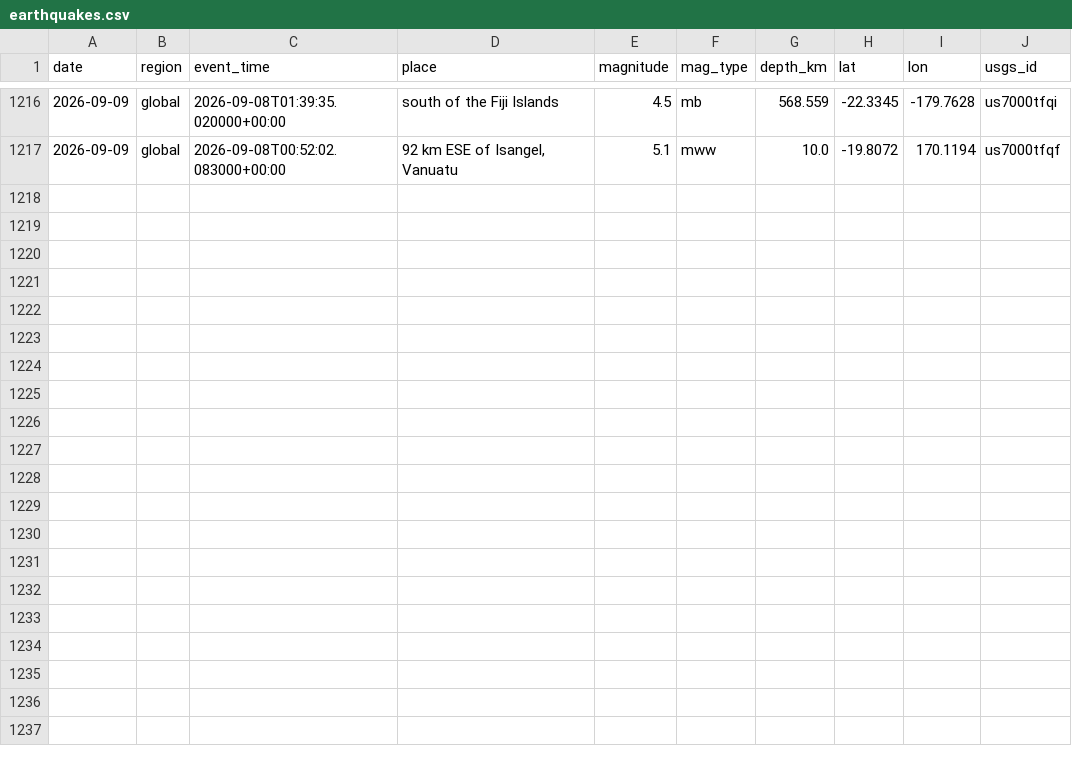
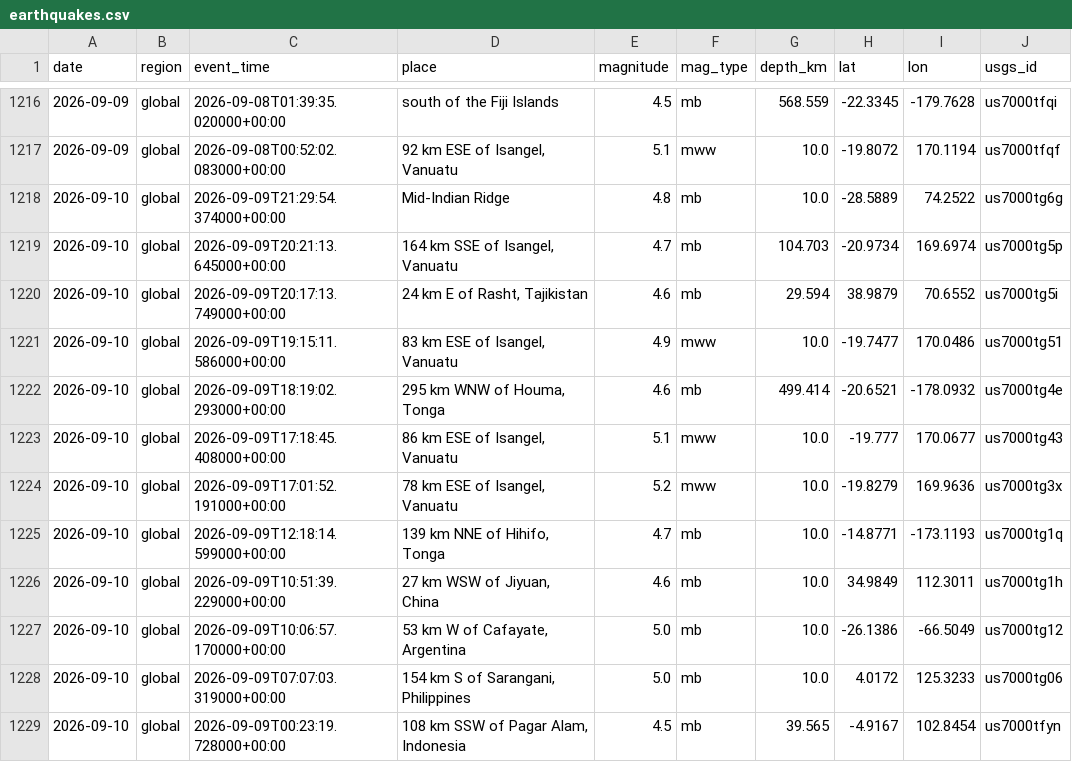
Before and after one commit to icedo724/data_collection, a CSV file: data/environment/earthquakes.csv, drawn as a sheet; only a part is shown, gaps mark what is left out.

```diff
--- a/data/environment/earthquakes.csv
+++ b/data/environment/earthquakes.csv
@@ -1217 +1217,13 @@
 2026-09-09,global,2026-09-08T00:52:02.083000+00:00,"92 km ESE of Isangel, Vanuatu",5.1,mww,10.0,-19.8072,170.1194,us7000tfqf
+2026-09-10,global,2026-09-09T21:29:54.374000+00:00,Mid-Indian Ridge,4.8,mb,10.0,-28.5889,74.2522,us7000tg6g
+2026-09-10,global,2026-09-09T20:21:13.645000+00:00,"164 km SSE of Isangel, Vanuatu",4.7,mb,104.703,-20.9734,169.6974,us7000tg5p
+2026-09-10,global,2026-09-09T20:17:13.749000+00:00,"24 km E of Rasht, Tajikistan",4.6,mb,29.594,38.9879,70.6552,us7000tg5i
+2026-09-10,global,2026-09-09T19:15:11.586000+00:00,"83 km ESE of Isangel, Vanuatu",4.9,mww,10.0,-19.7477,170.0486,us7000tg51
+2026-09-10,global,2026-09-09T18:19:02.293000+00:00,"295 km WNW of Houma, Tonga",4.6,mb,499.414,-20.6521,-178.0932,us7000tg4e
+2026-09-10,global,2026-09-09T17:18:45.408000+00:00,"86 km ESE of Isangel, Vanuatu",5.1,mww,10.0,-19.777,170.0677,us7000tg43
+2026-09-10,global,2026-09-09T17:01:52.191000+00:00,"78 km ESE of Isangel, Vanuatu",5.2,mww,10.0,-19.8279,169.9636,us7000tg3x
+2026-09-10,global,2026-09-09T12:18:14.599000+00:00,"139 km NNE of Hihifo, Tonga",4.7,mb,10.0,-14.8771,-173.1193,us7000tg1q
+2026-09-10,global,2026-09-09T10:51:39.229000+00:00,"27 km WSW of Jiyuan, China",4.6,mb,10.0,34.9849,112.3011,us7000tg1h
+2026-09-10,global,2026-09-09T10:06:57.170000+00:00,"53 km W of Cafayate, Argentina",5.0,mb,10.0,-26.1386,-66.5049,us7000tg12
+2026-09-10,global,2026-09-09T07:07:03.319000+00:00,"154 km S of Sarangani, Philippines",5.0,mb,10.0,4.0172,125.3233,us7000tg06
+2026-09-10,global,2026-09-09T00:23:19.728000+00:00,"108 km SSW of Pagar Alam, Indonesia",4.5,mb,39.565,-4.9167,102.8454,us7000tfyn
```
Also changed, not shown: data/environment/air_quality.csv, data/environment/weather.csv, 9 other files.
